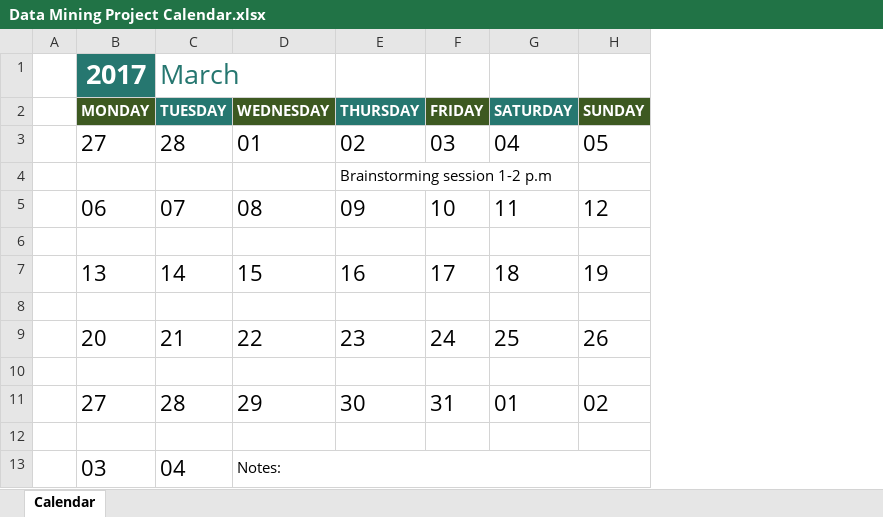
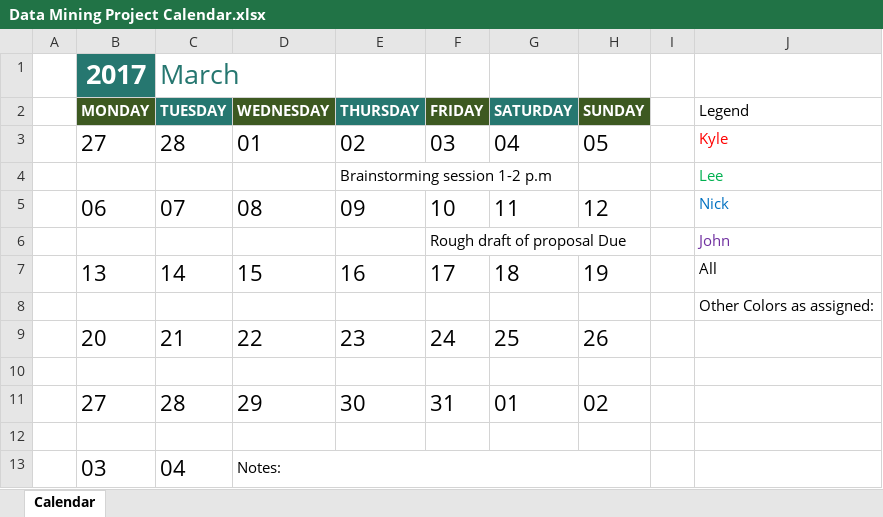
Before and after one commit to KairuRengu/Data-Mining-and-Enterprise-Computing, an Excel workbook: Data Mining Project Calendar.xlsx, sheet Calendar, drawn as a sheet; values as stored, in another font and other column widths than the file's, no borders; conditional formats not drawn; the diff names each change by its address in the sheet, - before the commit and + after, or states it on an @@ line.

Commit message:
Added Legend

```diff
--- a/Data Mining Project Calendar.xlsx (sheet Calendar)
+++ b/Data Mining Project Calendar.xlsx (sheet Calendar)
+column I, empty
+column J (Legend), rows 3-8: Kyle | Lee | Nick | John | All | Other Colors as assigned:
-row 6: (empty)
+row 6:  |  |  |  |  | Rough draft of proposal Due |  |  |  | John
```
